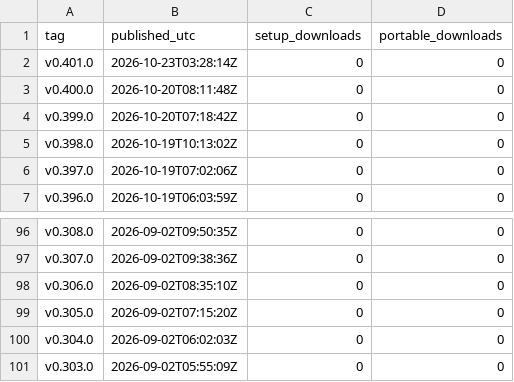
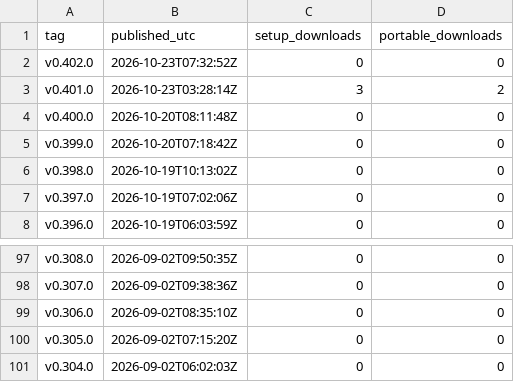
Before and after one commit to sunwoo1global-glitch/kotu-promo, a CSV file: report/downloads.csv, drawn as a sheet; only a part is shown, gaps mark what is left out.

```diff
--- a/report/downloads.csv
+++ b/report/downloads.csv
@@ -1,3 +1,4 @@
 tag,published_utc,setup_downloads,portable_downloads
-v0.401.0,2026-10-23T03:28:14Z,0,0
+v0.402.0,2026-10-23T07:32:52Z,0,0
+v0.401.0,2026-10-23T03:28:14Z,3,2
 v0.400.0,2026-10-20T08:11:48Z,0,0
@@ -100,2 +101 @@ v0.305.0,2026-09-02T07:15:20Z,0,0
 v0.304.0,2026-09-02T06:02:03Z,0,0
-v0.303.0,2026-09-02T05:55:09Z,0,0
```
Also changed, not shown: promo_out/generation_log.csv, 3 other files.
